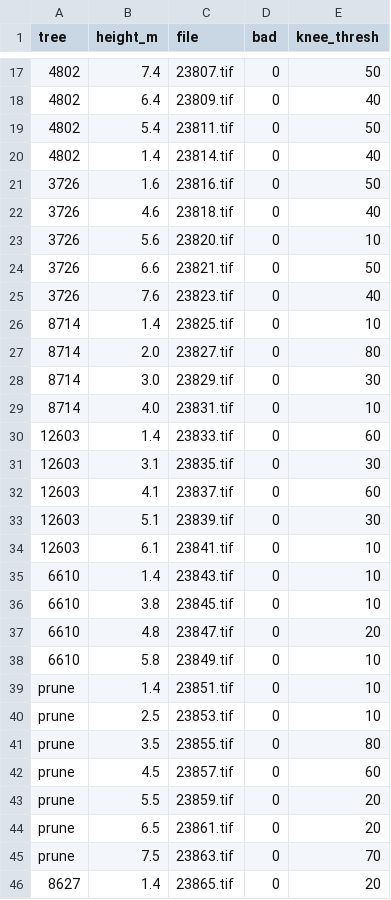
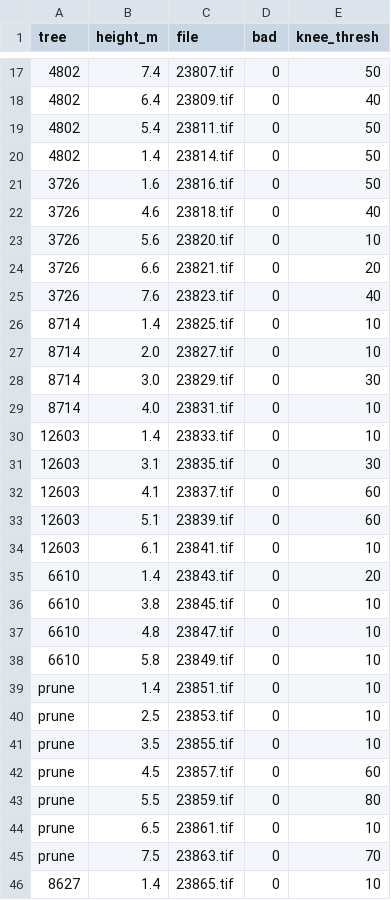
Before and after one commit to StevenDovey/RangipoDiscs, a CSV file: disc_knee.csv, drawn as a sheet; only a part is shown, gaps mark what is left out; the diff covers the shown part only.

```diff
--- a/disc_knee.csv
+++ b/disc_knee.csv
@@ -19,3 +19,3 @@ tree,height_m,file,bad,knee_thresh
 4802,5.4,23811.tif,0,50
-4802,1.4,23814.tif,0,40
+4802,1.4,23814.tif,0,50
 3726,1.6,23816.tif,0,50
@@ -23,16 +23,16 @@ tree,height_m,file,bad,knee_thresh
 3726,5.6,23820.tif,0,10
-3726,6.6,23821.tif,0,50
+3726,6.6,23821.tif,0,20
 3726,7.6,23823.tif,0,40
 8714,1.4,23825.tif,0,10
-8714,2.0,23827.tif,0,80
+8714,2.0,23827.tif,0,10
 8714,3.0,23829.tif,0,30
 8714,4.0,23831.tif,0,10
-12603,1.4,23833.tif,0,60
+12603,1.4,23833.tif,0,10
 12603,3.1,23835.tif,0,30
 12603,4.1,23837.tif,0,60
-12603,5.1,23839.tif,0,30
+12603,5.1,23839.tif,0,60
 12603,6.1,23841.tif,0,10
-6610,1.4,23843.tif,0,10
+6610,1.4,23843.tif,0,20
 6610,3.8,23845.tif,0,10
-6610,4.8,23847.tif,0,20
+6610,4.8,23847.tif,0,10
 6610,5.8,23849.tif,0,10
@@ -40,7 +40,7 @@ prune,1.4,23851.tif,0,10
 prune,2.5,23853.tif,0,10
-prune,3.5,23855.tif,0,80
+prune,3.5,23855.tif,0,10
 prune,4.5,23857.tif,0,60
-prune,5.5,23859.tif,0,20
-prune,6.5,23861.tif,0,20
+prune,5.5,23859.tif,0,80
+prune,6.5,23861.tif,0,10
 prune,7.5,23863.tif,0,70
-8627,1.4,23865.tif,0,20
+8627,1.4,23865.tif,0,10
```
Also changed, not shown: 10 edited cells elsewhere in this file, disc_area_by_threshold.csv, disc_area_by_threshold_relative.csv, 35 other files.
